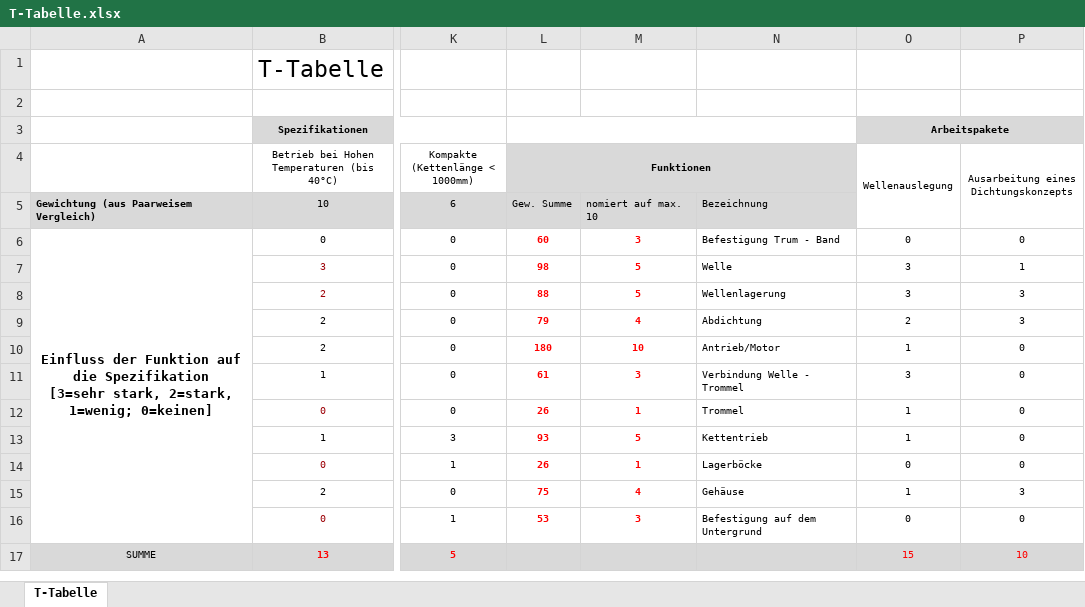
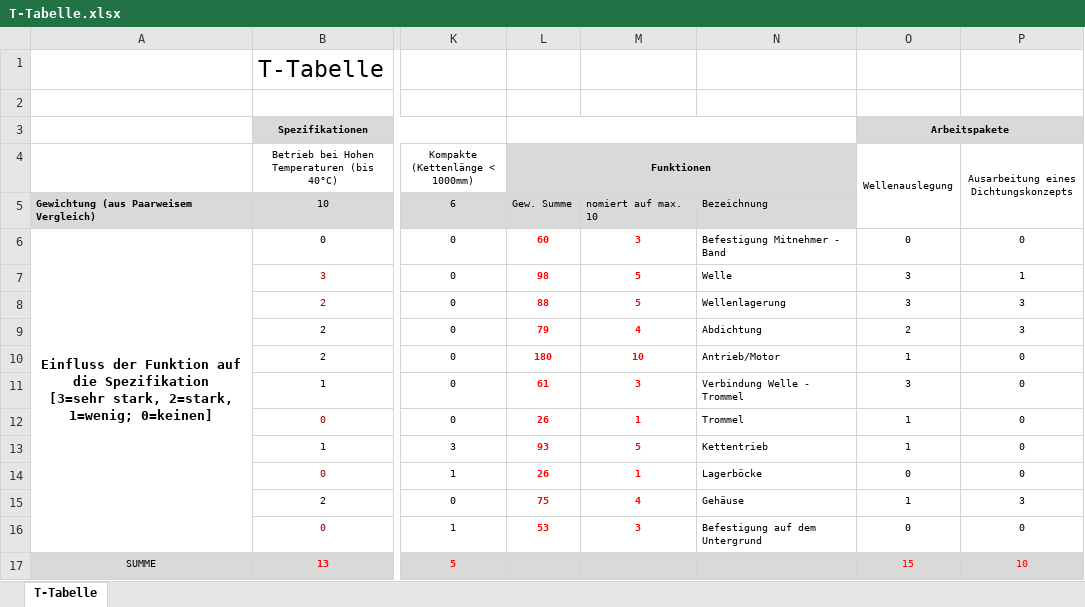
Before and after one commit to MattdewT/KE3, an Excel workbook: RB-Blessing/T-Tabelle.xlsx, sheet T-Tabelle, drawn as a sheet; only a part is shown, gaps mark what is left out; values as stored, in another font and other column widths than the file's, no borders; the diff names each change by its address in the sheet, - before the commit and + after, or states it on an @@ line.

Commit message:
mitnehmer band

```diff
--- a/RB-Blessing/T-Tabelle.xlsx (sheet T-Tabelle)
+++ b/RB-Blessing/T-Tabelle.xlsx (sheet T-Tabelle)
-N6: Befestigung Trum - Band
+N6: Befestigung Mitnehmer - Band
```
Also changed, not shown: RB-Blessing/HoQ.xlsx.
